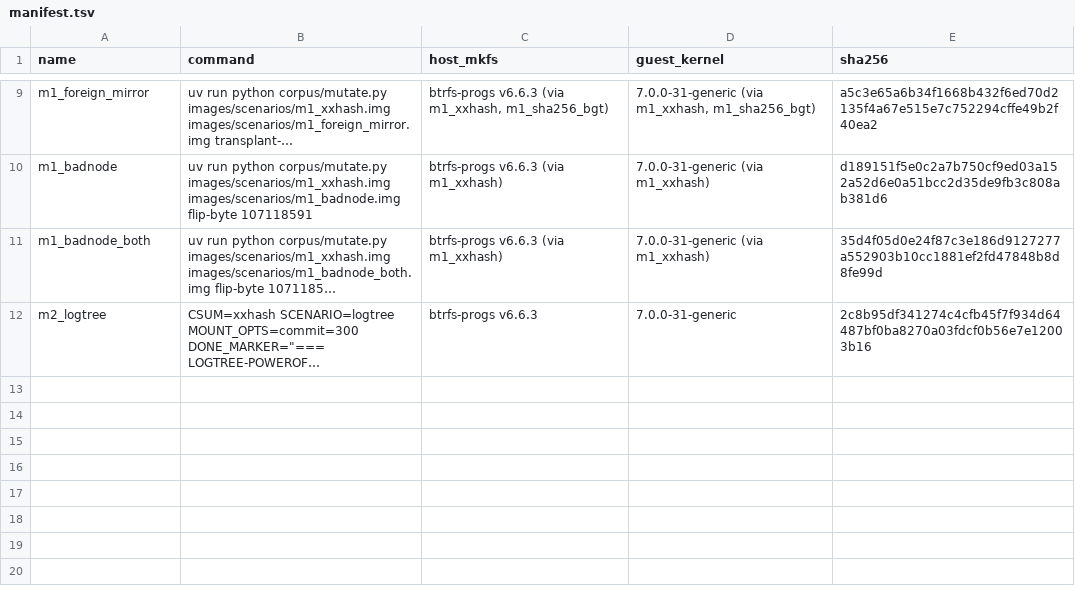
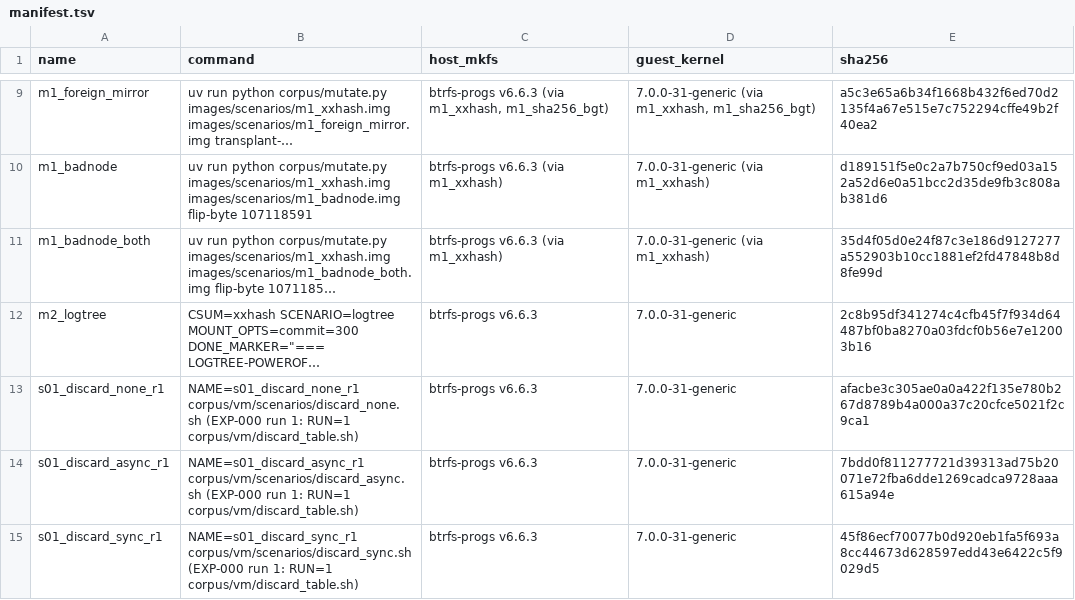
Before and after one commit to vishwajitsarnobat/btrfs-forensics, a TSV file: corpus/manifest.tsv, drawn as a sheet; only a part is shown, gaps mark what is left out; long unchanged cells end in …; the diff names each change by its address in the sheet, - before the commit and + after, or states it on an @@ line.

Commit message:
Add the representative discard-trio images to the manifest, with vm tests for probe agreement and discovery per discard mode

```diff
--- a/corpus/manifest.tsv
+++ b/corpus/manifest.tsv
+row 13: s01_discard_none_r1 | NAME=s01_discard_none_r1 corpus/vm/scenarios/discard_none.sh (EXP-000 run 1: RUN=1 corpus/vm/discard_table.sh) | btrfs-progs v6.6.3 | 7.0.0-31-generic | afacbe3c305ae0a0a422f135e780b267d8789b4a000a37c20cfce5021f2c9ca1
+row 14: s01_discard_async_r1 | NAME=s01_discard_async_r1 corpus/vm/scenarios/discard_async.sh (EXP-000 run 1: RUN=1 corpus/vm/discard_table.sh) | btrfs-progs v6.6.3 | 7.0.0-31-generic | 7bdd0f811277721d39313ad75b20071e72fba6dde1269cadca9728aaa615a94e
+row 15: s01_discard_sync_r1 | NAME=s01_discard_sync_r1 corpus/vm/scenarios/discard_sync.sh (EXP-000 run 1: RUN=1 corpus/vm/discard_table.sh) | btrfs-progs v6.6.3 | 7.0.0-31-generic | 45f86ecf70077b0d920eb1fa5f693a8cc44673d628597edd43e6422c5f9029d5
```
Also changed, not shown: 2 other files.
